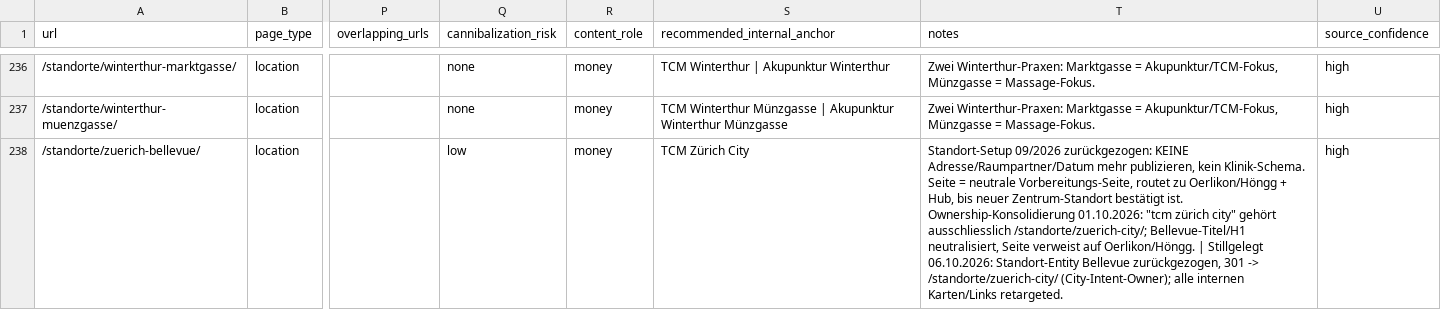
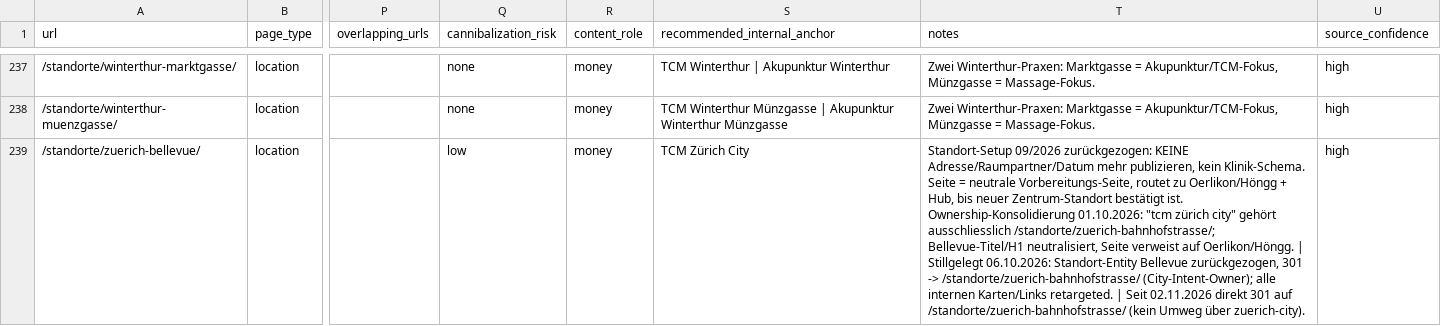
Before and after one commit to Thehwang88/tcm-ch, a CSV file: seo/master-keyword-url-map.csv, drawn as a sheet; only a part is shown, gaps mark what is left out; addresses are those after the commit; the diff covers the shown part only; the diff names each change by its address in the sheet, - before the commit and + after, or states it on an @@ line.

```diff
--- a/seo/master-keyword-url-map.csv
+++ b/seo/master-keyword-url-map.csv
-T239 (notes): …gehört ausschliesslich /standorte/zuerich-city/; Bellevue-Titel/H1 neutralisiert, Seite verweist auf Oerlikon/Höngg. | Stillgelegt 06.10.2026: Standort-Entity Bellevue zurückgezogen, 301 -> /standorte/zuerich-city/ (City-Intent-Owner); alle internen Karten/Links retargeted.
+T239 (notes): …gehört ausschliesslich /standorte/zuerich-bahnhofstrasse/; Bellevue-Titel/H1 neutralisiert, Seite verweist auf Oerlikon/Höngg. | Stillgelegt 06.10.2026: Standort-Entity Bellevue zurückgezogen, 301 -> /standorte/zuerich-bahnhofstrasse/ (City-Intent-Owner); alle internen Karten/Links retargeted. | Seit 02.11.2026 direkt 301 auf /standorte/zuerich-bahnhofstrasse/ (kein Umweg über zuerich-city).
```
Also changed, not shown: 2 added rows and 6 edited cells elsewhere in this file, seo/do-not-create-intents.csv, seo/intent-conflicts.csv, 46 other files.
